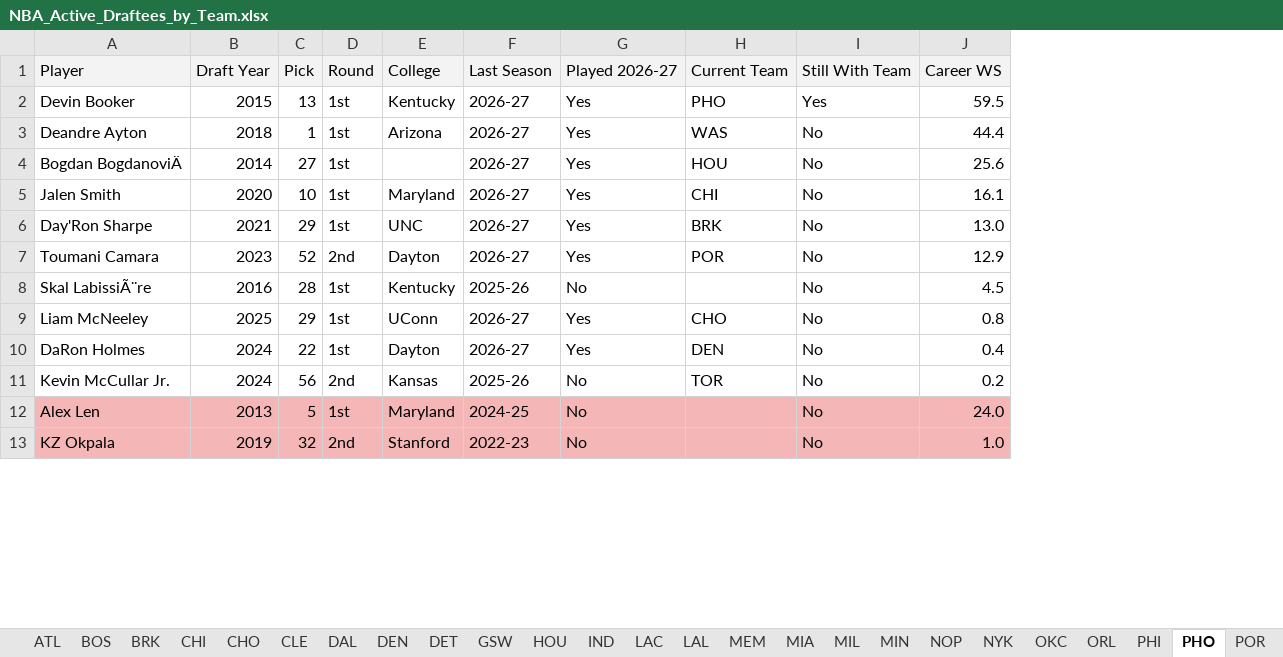
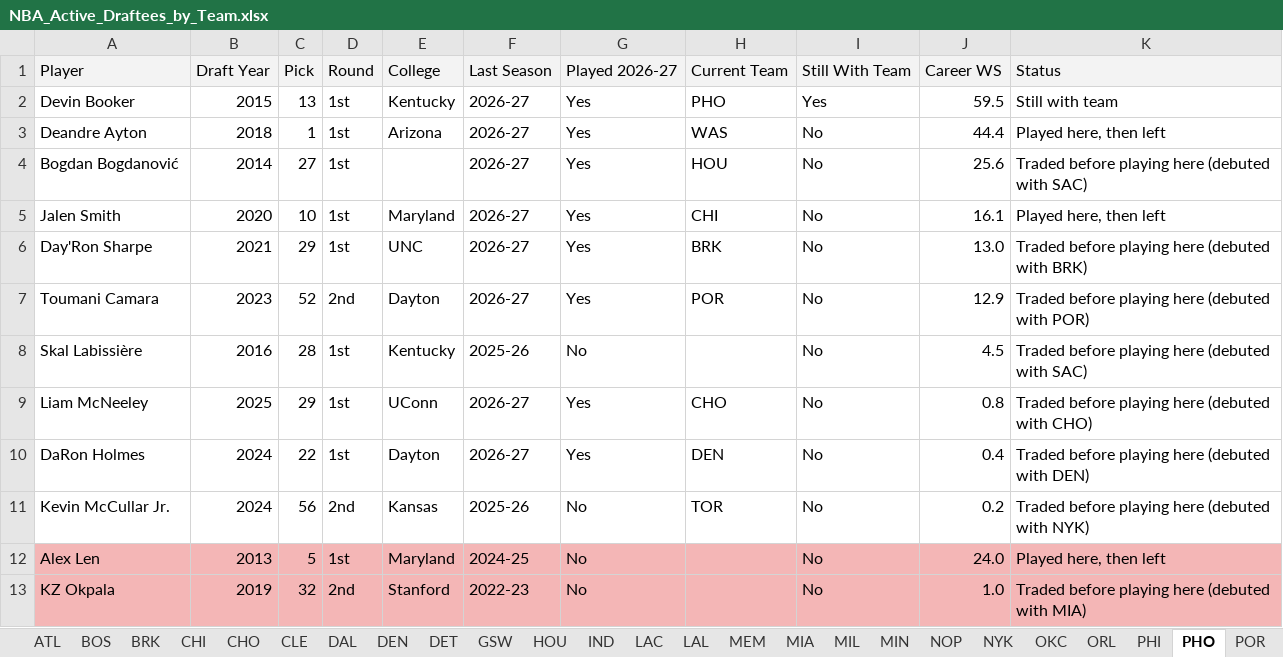
Before and after one commit to dbar2002/NBA-Draftee-Finder, an Excel workbook: docs/NBA_Active_Draftees_by_Team.xlsx, sheet PHO, drawn as a sheet; only a part is shown; values as stored, in another font and other column widths than the file's, no borders; the diff names each change by its address in the sheet, - before the commit and + after, or states it on an @@ line.

Commit message:
Update script and app: status filter, Excel export, Top 20, UTF-8 fix

```diff
--- a/docs/NBA_Active_Draftees_by_Team.xlsx (sheet PHO)
+++ b/docs/NBA_Active_Draftees_by_Team.xlsx (sheet PHO)
+column K, rows 1-13: Status | Still with team | Played here, then left | Traded before playing here (debuted with SAC) | Played here, then left | Traded before playing here (debuted with BRK) | Traded before playing here (debuted with POR) | Traded before playing here (debuted with SAC) | Traded before playing here (debuted with CHO) | Traded before playing here (debuted with DEN) | Traded before playing here (debuted with NYK) | Played here, then left | Traded before playing here (debuted with MIA)
-A4: Bogdan BogdanoviÄ
+A4: Bogdan Bogdanović
-A8: Skal LabissiÃ¨re
+A8: Skal Labissière
```
Also changed, not shown: sheet MIA, sheet LAC, sheet NYK, sheet ATL, sheet BRK, sheet OKC, 23 more sheets, other sheet tabs, 4 other files.
